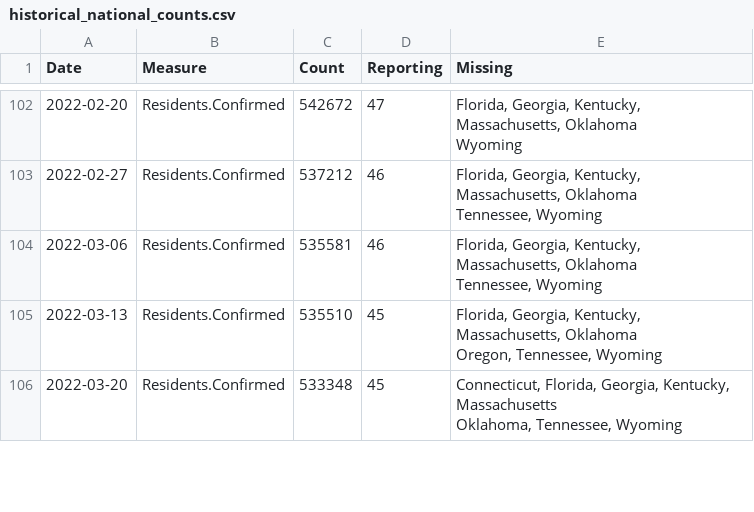
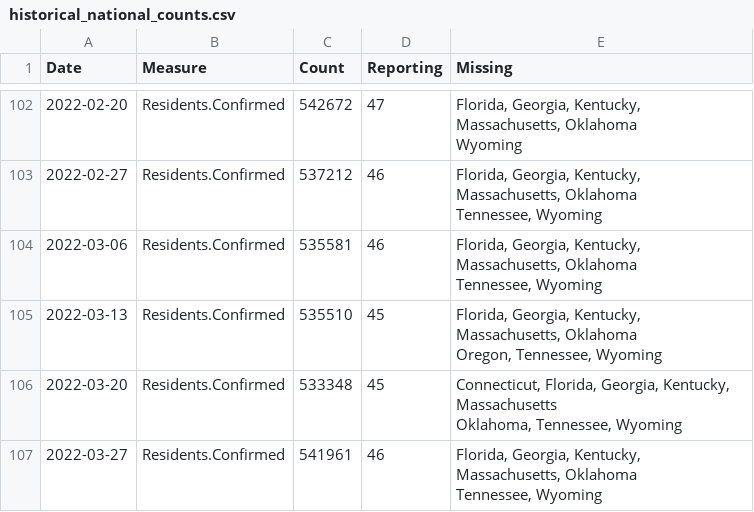
Before and after one commit to uclalawcovid19behindbars/data, a CSV file: historical-data/historical_national_counts.csv, drawn as a sheet; only a part is shown, gaps mark what is left out; the diff covers the shown part only.

```diff
--- a/historical-data/historical_national_counts.csv
+++ b/historical-data/historical_national_counts.csv
@@ -124 +124,3 @@ Date,Measure,Count,Reporting,Missing
  Oklahoma, Tennessee, Wyoming"
+2022-03-27,Residents.Confirmed,541961,46,"Florida, Georgia, Kentucky, Massachusetts, Oklahoma
+ Tennessee, Wyoming"
```
Also changed, not shown: 6 added rows and 15 edited cells elsewhere in this file, historical-data/historical_state_counts.csv, latest-data/latest_facility_counts.csv, 3 other files.
